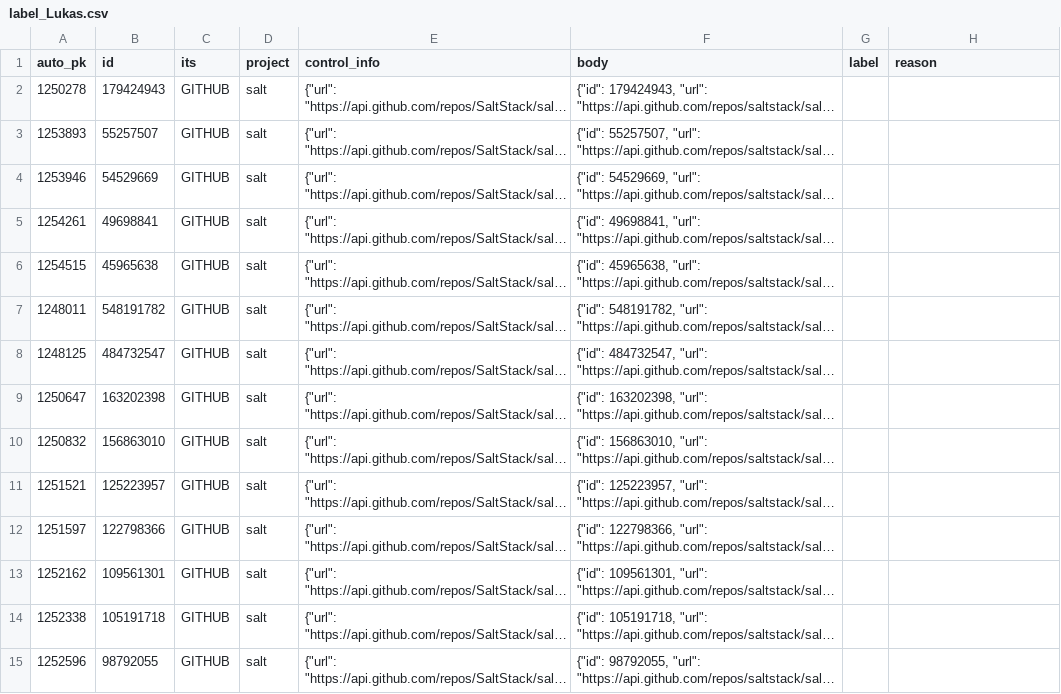
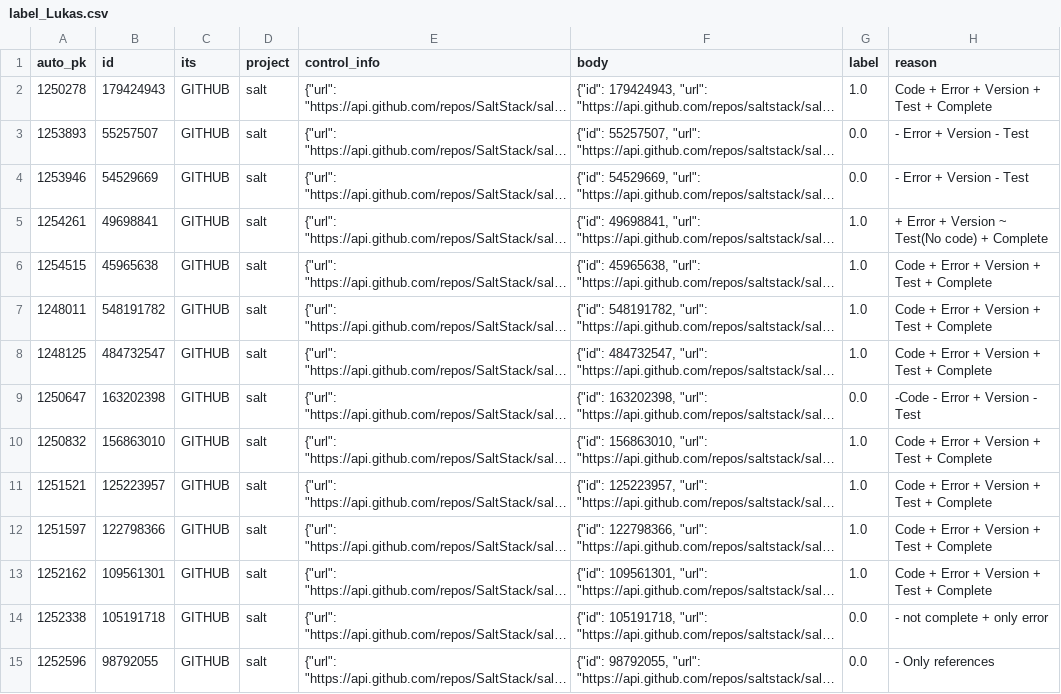
Before and after one commit to ttasnim68/LLM_label_app, a CSV file: dataset/label_Lukas.csv, drawn as a sheet; only a part is shown; long unchanged cells end in …; the diff covers the shown part only; the diff names each change by its address in the sheet, - before the commit and + after, or states it on an @@ line.

Commit message:
Update dataset with new labels and reasons

```diff
--- a/dataset/label_Lukas.csv
+++ b/dataset/label_Lukas.csv
-G2 (label): (empty)
+G2 (label): 1.0
-H2 (reason): (empty)
+H2 (reason): Code + Error + Version + Test + Complete
-G3:G4 (label): (empty)
+G3:G4 (label): 0.0
-H3:H4 (reason): (empty)
+H3:H4 (reason): - Error + Version - Test
-G5:G8 (label): (empty)
+G5:G8 (label): 1.0
-H5 (reason): (empty)
+H5 (reason): + Error + Version ~ Test(No code) + Complete
-H6:H8 (reason): (empty)
+H6:H8 (reason): Code + Error + Version + Test + Complete
-G9 (label): (empty)
+G9 (label): 0.0
-H9 (reason): (empty)
+H9 (reason): -Code - Error + Version - Test
-G10:G13 (label): (empty)
+G10:G13 (label): 1.0
-H10:H13 (reason): (empty)
+H10:H13 (reason): Code + Error + Version + Test + Complete
-G14:G15 (label): (empty)
+G14:G15 (label): 0.0
-H14 (reason): (empty)
+H14 (reason): - not complete + only error
-H15 (reason): (empty)
+H15 (reason): - Only references
```
Also changed, not shown: 172 edited cells elsewhere in this file.
